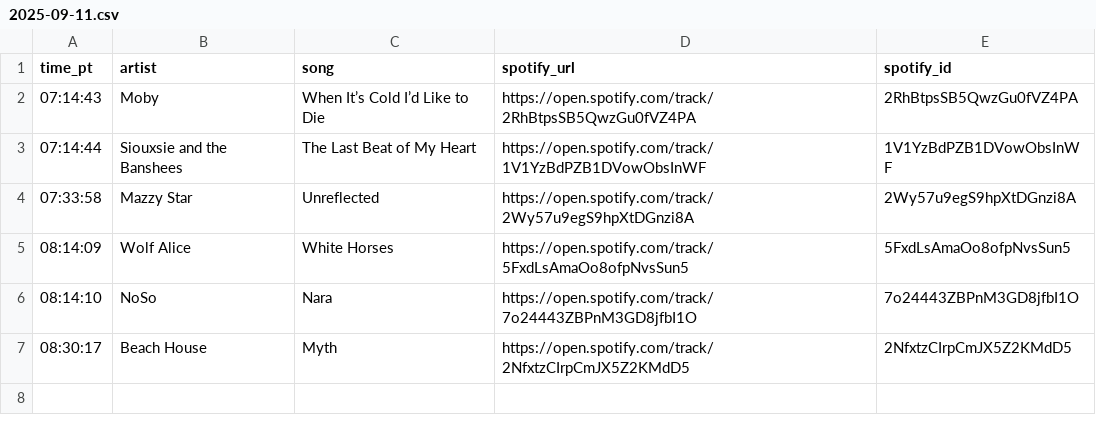
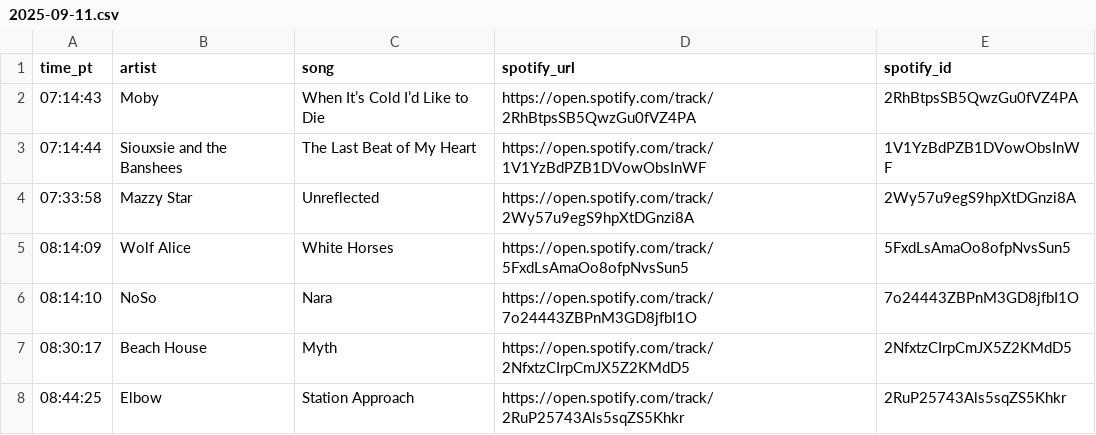
Before and after one commit to dsundt/kexp-john-playlist, a CSV file: data/daily/2025-09-11.csv, drawn as a sheet; the diff names each change by its address in the sheet, - before the commit and + after, or states it on an @@ line.

```diff
--- a/data/daily/2025-09-11.csv
+++ b/data/daily/2025-09-11.csv
+row 8: 08:44:25 | Elbow | Station Approach | https://open.spotify.com/track/2RuP25743Als5sqZS5Khkr | 2RuP25743Als5sqZS5Khkr
```
Also changed, not shown: 2 other files.
